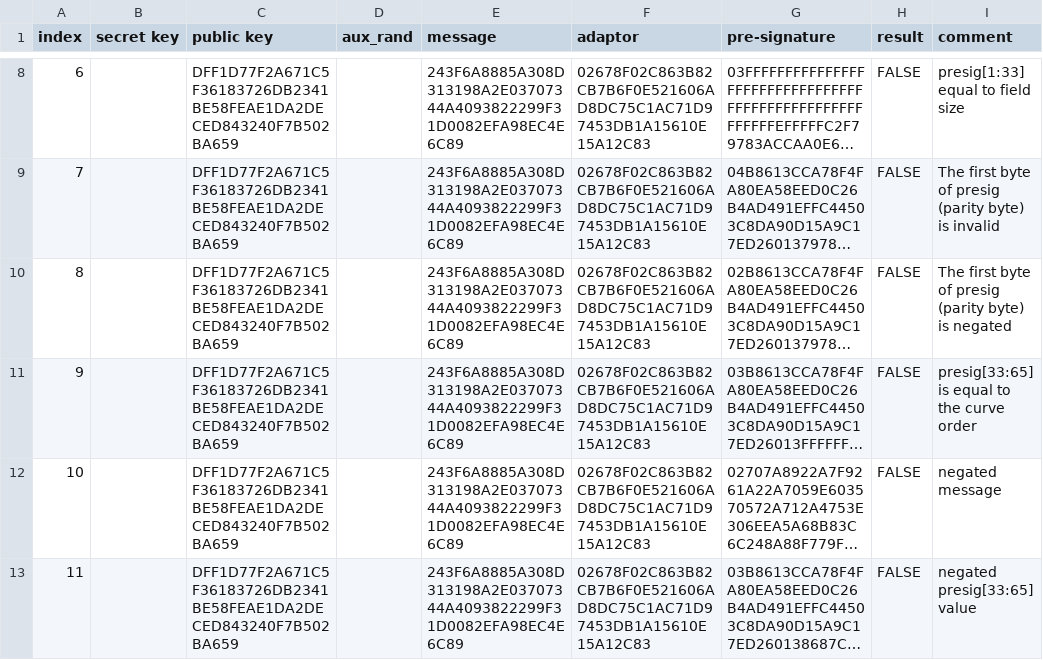
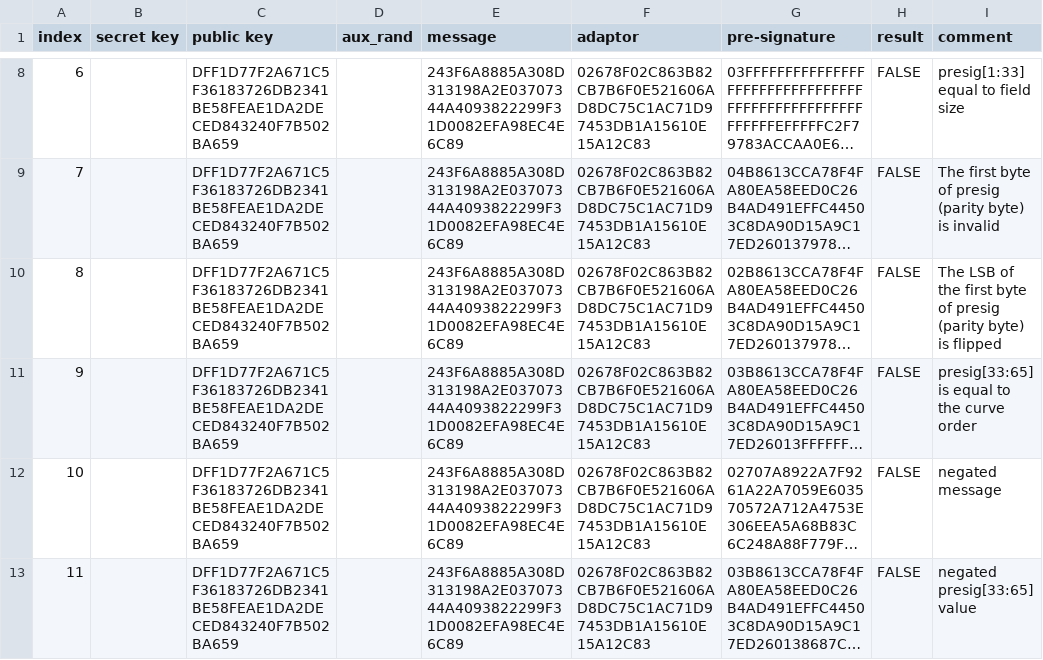
Before and after one commit to ZhePang/Python_Specification_for_Schnorr_Adaptor, a CSV file: vectors/presig_vectors.csv, drawn as a sheet; only a part is shown, gaps mark what is left out; long unchanged cells end in …; the diff names each change by its address in the sheet, - before the commit and + after, or states it on an @@ line.

```diff
--- a/vectors/presig_vectors.csv
+++ b/vectors/presig_vectors.csv
-I10 (comment): The first byte of presig (parity byte) is negated
+I10 (comment): The LSB of the first byte of presig (parity byte) is flipped
```
Also changed, not shown: 2 other files.
